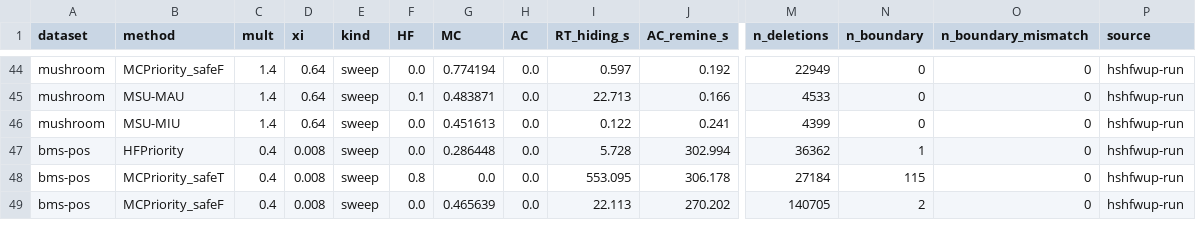
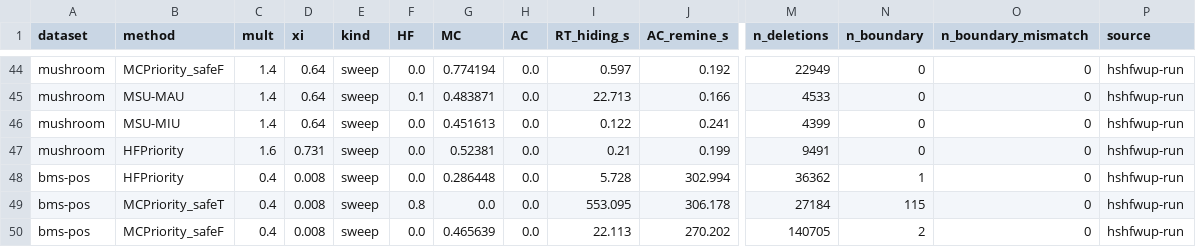
Before and after one commit to TrungDuong83/FWI_hiding_system, a CSV file: results/summary.csv, drawn as a sheet; only a part is shown, gaps mark what is left out; rows hold the shown columns only; the diff names each change by its address in the sheet, - before the commit and + after, or states it on an @@ line.

```diff
--- a/results/summary.csv
+++ b/results/summary.csv
+row 47: mushroom | HFPriority | 1.6 | 0.731 | sweep | 0.0 | 0.52381 | 0.0 | 0.21 | 0.199 | 9491 | 0 | 0 | hshfwup-run
```
Also changed, not shown: 3 other files.
